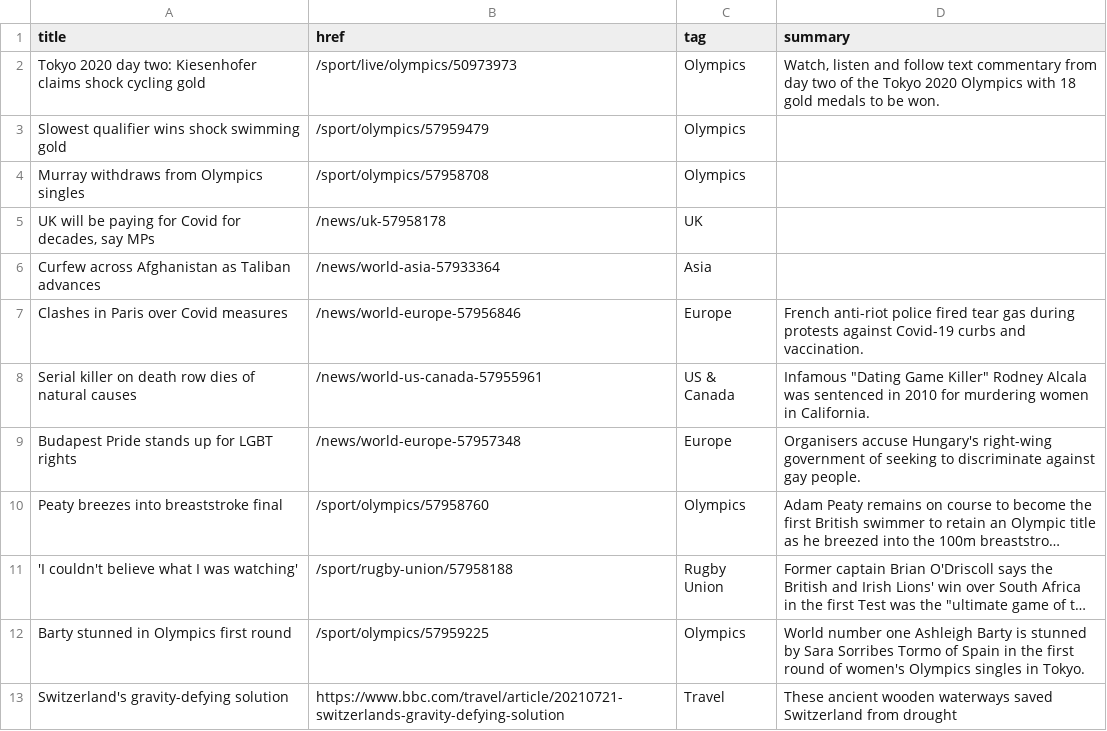
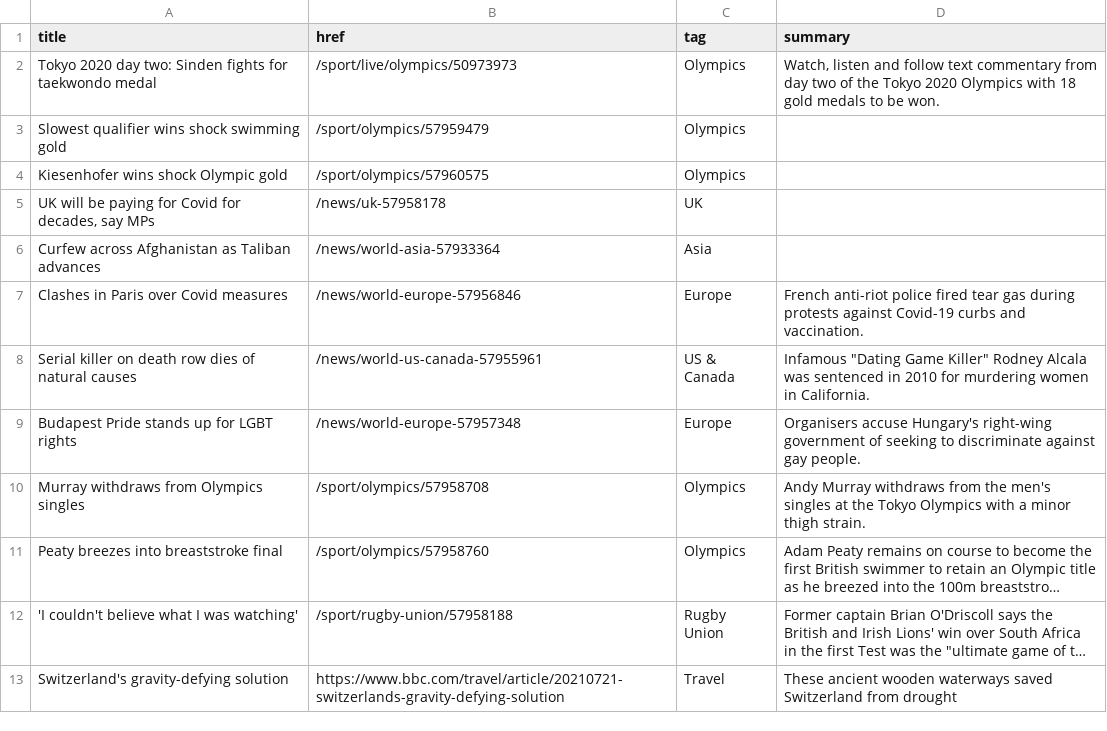
Before and after one commit to Suhailhassanbhat/Covid_Data_Scraper, a CSV file: bbc-headlines.csv, drawn as a sheet; only a part is shown; long unchanged cells end in …; removed rows and columns are numbered as before the commit, all else as after; the diff names each change by its address in the sheet, - before the commit and + after, or states it on an @@ line.

```diff
--- a/bbc-headlines.csv
+++ b/bbc-headlines.csv
-A2 (title): …day two: Kiesenhofer claims shock cycling gold
+A2 (title): …day two: Sinden fights for taekwondo medal
-A4 (title): Murray withdraws from Olympics singles
+A4 (title): Kiesenhofer wins shock Olympic gold
-B4 (href): /sport/olympics/57958708
+B4 (href): /sport/olympics/57960575
+row 10: Murray withdraws from Olympics singles | /sport/olympics/57958708 | Olympics | Andy Murray withdraws from the men's singles at the Tokyo Olympics with a minor thigh strain.
-row 12: Barty stunned in Olympics first round | /sport/olympics/57959225 | Olympics | World number one Ashleigh Barty is stunned by Sara Sorribes Tormo of Spain in the first round of women's Olympics singles in Tokyo.
```
